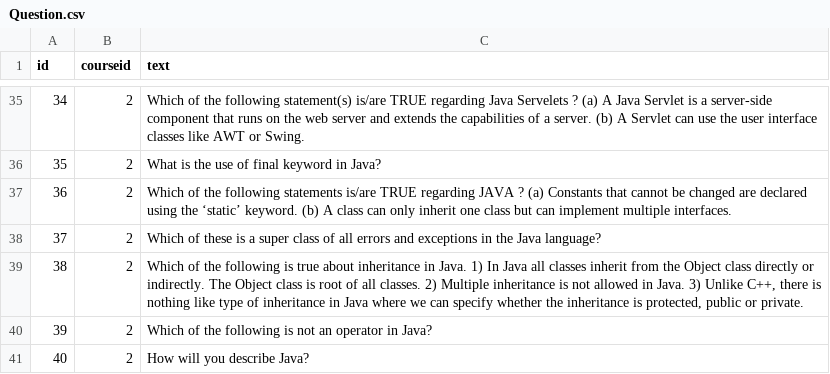
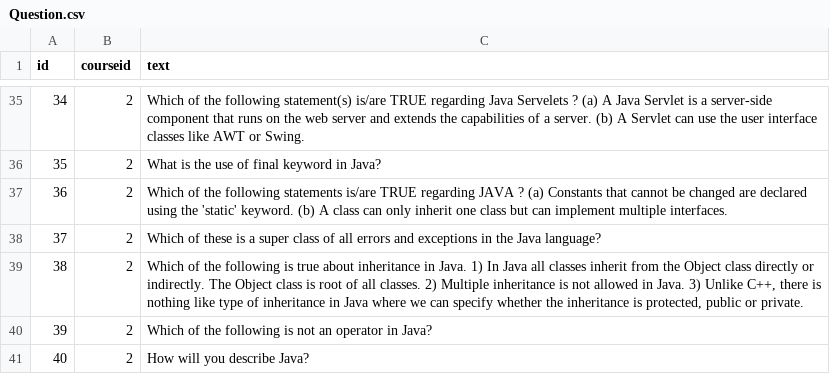
Before and after one commit to carltongellis/Quizz_online, a CSV file: WebContent/WEB-INF/Question.csv, drawn as a sheet; only a part is shown, gaps mark what is left out; the diff names each change by its address in the sheet, - before the commit and + after, or states it on an @@ line.

Commit message:
Question.csv

```diff
--- a/WebContent/WEB-INF/Question.csv
+++ b/WebContent/WEB-INF/Question.csv
-C37 (text): …using the ‘static’ keyword. (b)…
+C37 (text): …using the 'static' keyword. (b)…
```
